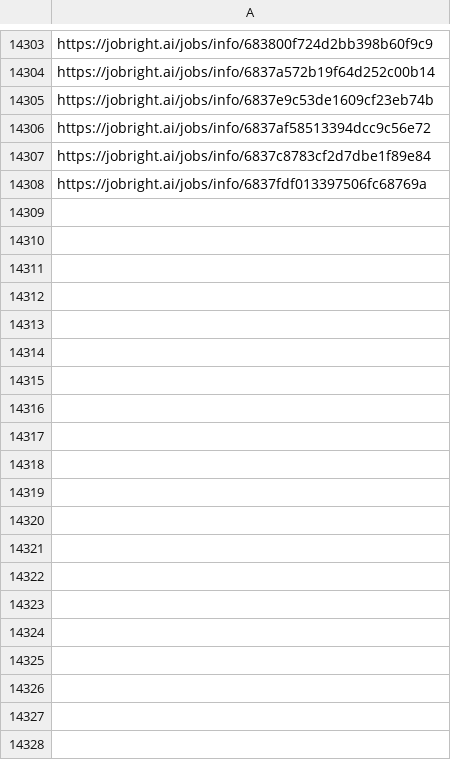
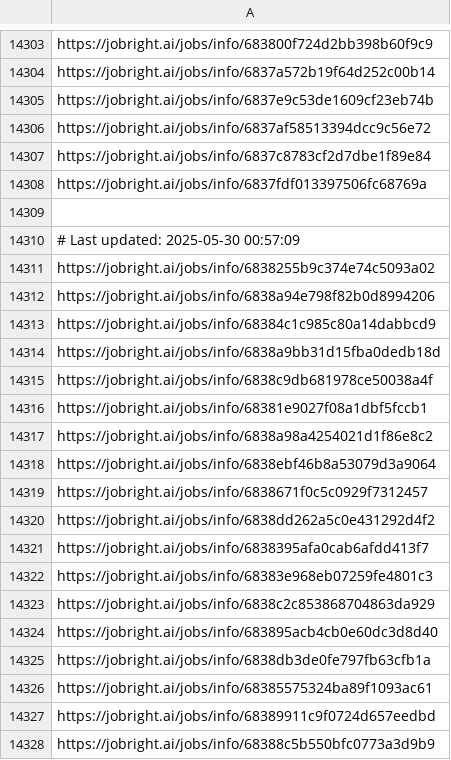
Before and after one commit to Pradeepsingh61/job_DE1, a CSV file: Human_Resources_links.csv, drawn as a sheet; only a part is shown, gaps mark what is left out; the diff covers the shown part only; the diff names each change by its address in the sheet, - before the commit and + after, or states it on an @@ line.

```diff
--- a/Human_Resources_links.csv
+++ b/Human_Resources_links.csv
+row 14309: (empty)
+row 14310: # Last updated: 2025-05-30 00:57:09
+row 14311: https://jobright.ai/jobs/info/6838255b9c374e74c5093a02
+row 14312: https://jobright.ai/jobs/info/6838a94e798f82b0d8994206
+row 14313: https://jobright.ai/jobs/info/68384c1c985c80a14dabbcd9
+row 14314: https://jobright.ai/jobs/info/6838a9bb31d15fba0dedb18d
+row 14315: https://jobright.ai/jobs/info/6838c9db681978ce50038a4f
+row 14316: https://jobright.ai/jobs/info/68381e9027f08a1dbf5fccb1
+row 14317: https://jobright.ai/jobs/info/6838a98a4254021d1f86e8c2
+row 14318: https://jobright.ai/jobs/info/6838ebf46b8a53079d3a9064
+row 14319: https://jobright.ai/jobs/info/6838671f0c5c0929f7312457
+row 14320: https://jobright.ai/jobs/info/6838dd262a5c0e431292d4f2
+row 14321: https://jobright.ai/jobs/info/6838395afa0cab6afdd413f7
+row 14322: https://jobright.ai/jobs/info/68383e968eb07259fe4801c3
+row 14323: https://jobright.ai/jobs/info/6838c2c853868704863da929
+row 14324: https://jobright.ai/jobs/info/683895acb4cb0e60dc3d8d40
+row 14325: https://jobright.ai/jobs/info/6838db3de0fe797fb63cfb1a
+row 14326: https://jobright.ai/jobs/info/68385575324ba89f1093ac61
+row 14327: https://jobright.ai/jobs/info/68389911c9f0724d657eedbd
+row 14328: https://jobright.ai/jobs/info/68388c5b550bfc0773a3d9b9
```
Also changed, not shown: 41 added rows elsewhere in this file, Accounting_and_Finance.csv, Education_and_Training.csv, 31 other files.
